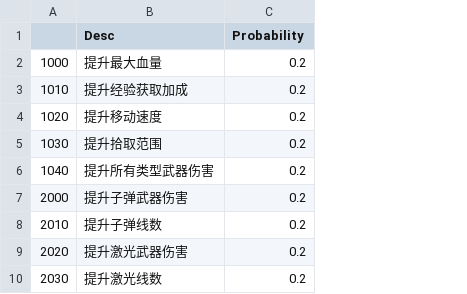
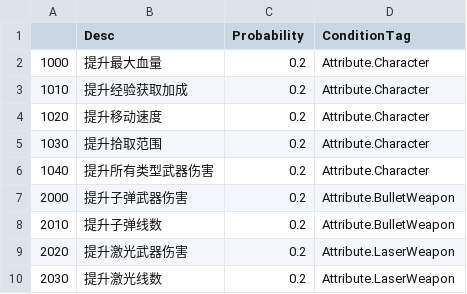
Before and after one commit to zjhlogo/survivor, a CSV file: Content/Config/DT_UpgradeCategoryConfig.csv, drawn as a sheet; the diff names each change by its address in the sheet, - before the commit and + after, or states it on an @@ line.

Commit message:
add upgrade system

```diff
--- a/Content/Config/DT_UpgradeCategoryConfig.csv
+++ b/Content/Config/DT_UpgradeCategoryConfig.csv
+column D (ConditionTag), rows 2-10: Attribute.Character | Attribute.Character | Attribute.Character | Attribute.Character | Attribute.Character | Attribute.BulletWeapon | Attribute.BulletWeapon | Attribute.LaserWeapon | Attribute.LaserWeapon
```
Also changed, not shown: 35 other files.
